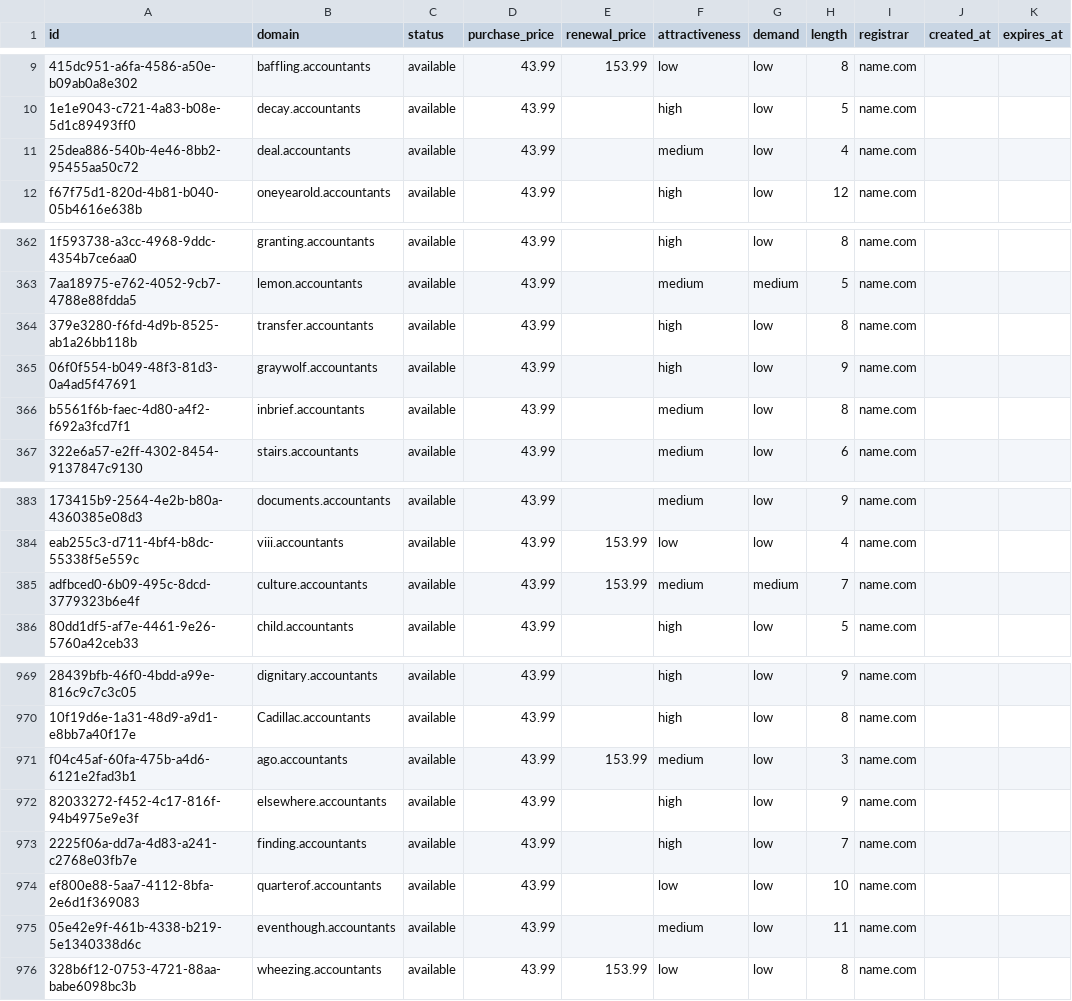
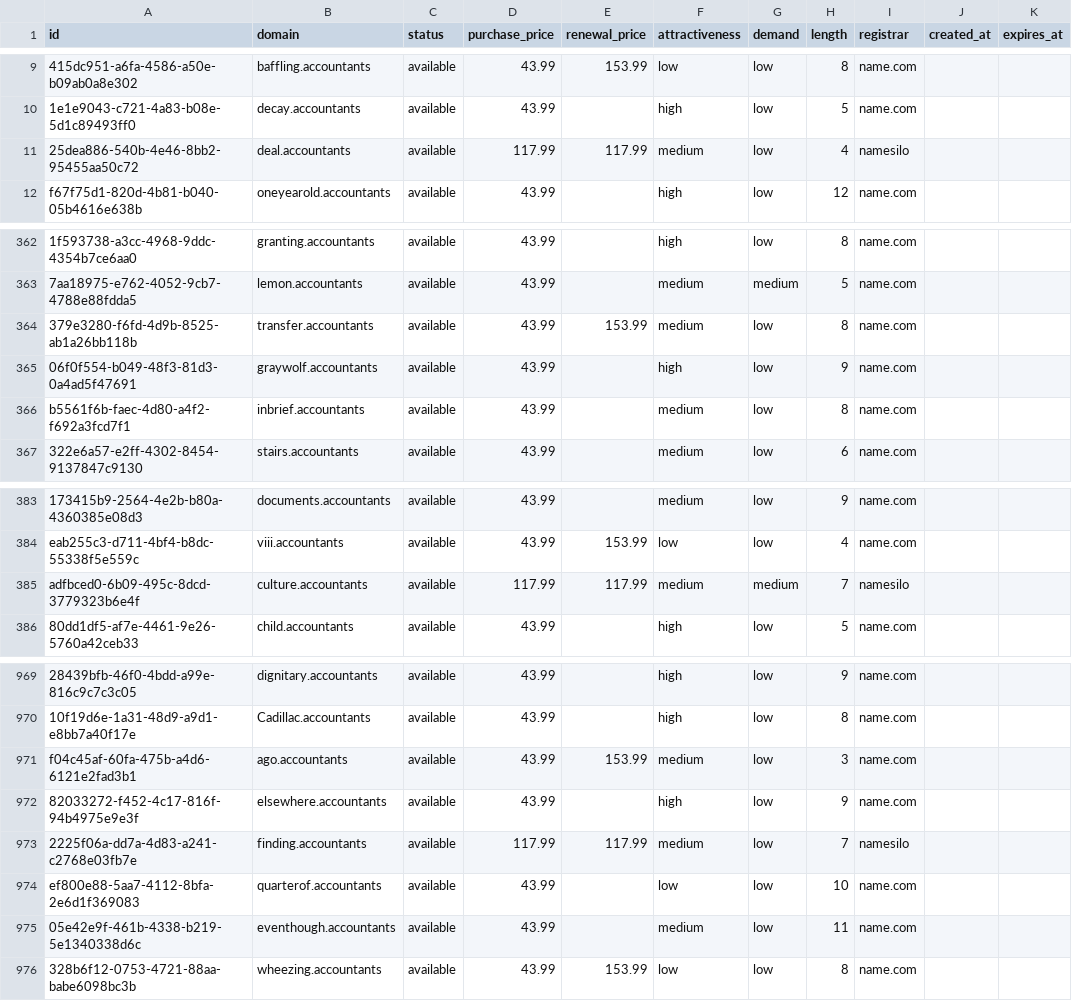
Before and after one commit to UniqueDomains/accountants-oneword-domains, a CSV file: accountants.csv, drawn as a sheet; only a part is shown, gaps mark what is left out; the diff names each change by its address in the sheet, - before the commit and + after, or states it on an @@ line.

Commit message:
Domains update

```diff
--- a/accountants.csv
+++ b/accountants.csv
-D11 (purchase_price): 43.99
+D11 (purchase_price): 117.99
-E11 (renewal_price): (empty)
+E11 (renewal_price): 117.99
-I11 (registrar): name.com
+I11 (registrar): namesilo
-E364 (renewal_price): (empty)
+E364 (renewal_price): 153.99
-F364 (attractiveness): high
+F364 (attractiveness): medium
-D385 (purchase_price): 43.99
+D385 (purchase_price): 117.99
-E385 (renewal_price): 153.99
+E385 (renewal_price): 117.99
-I385 (registrar): name.com
+I385 (registrar): namesilo
-D973 (purchase_price): 43.99
+D973 (purchase_price): 117.99
-E973 (renewal_price): (empty)
+E973 (renewal_price): 117.99
-F973 (attractiveness): high
+F973 (attractiveness): medium
-I973 (registrar): name.com
+I973 (registrar): namesilo
```
Also changed, not shown: 4 other files.
